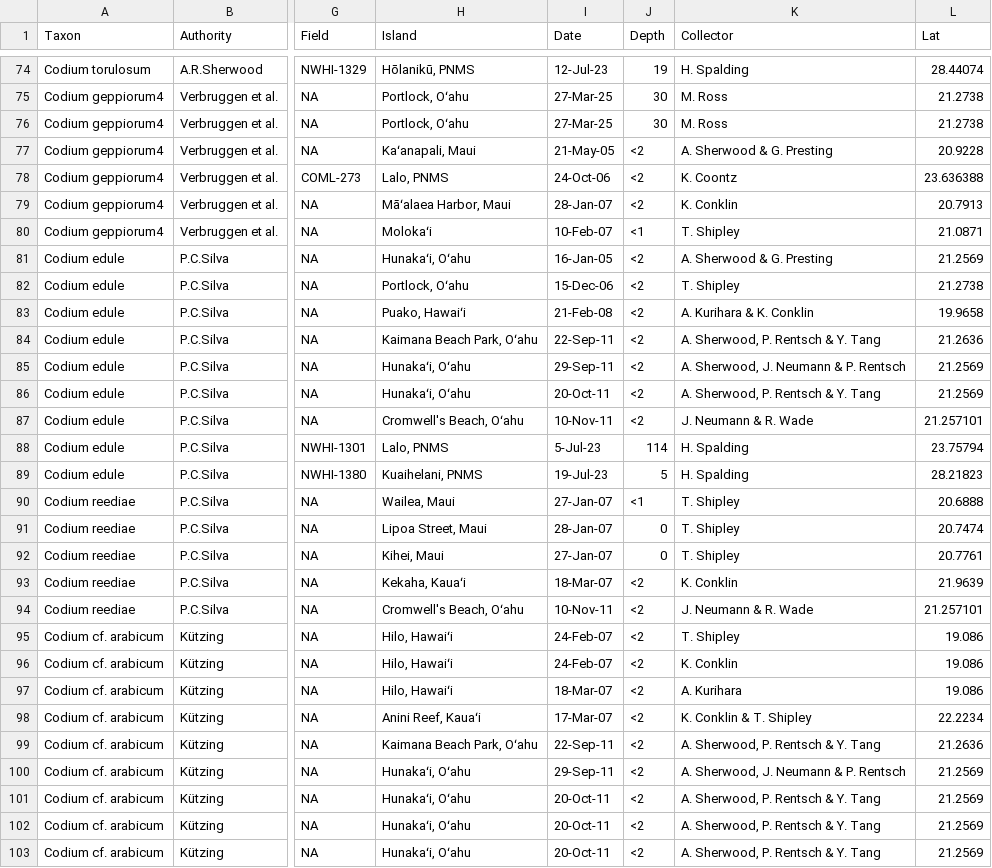
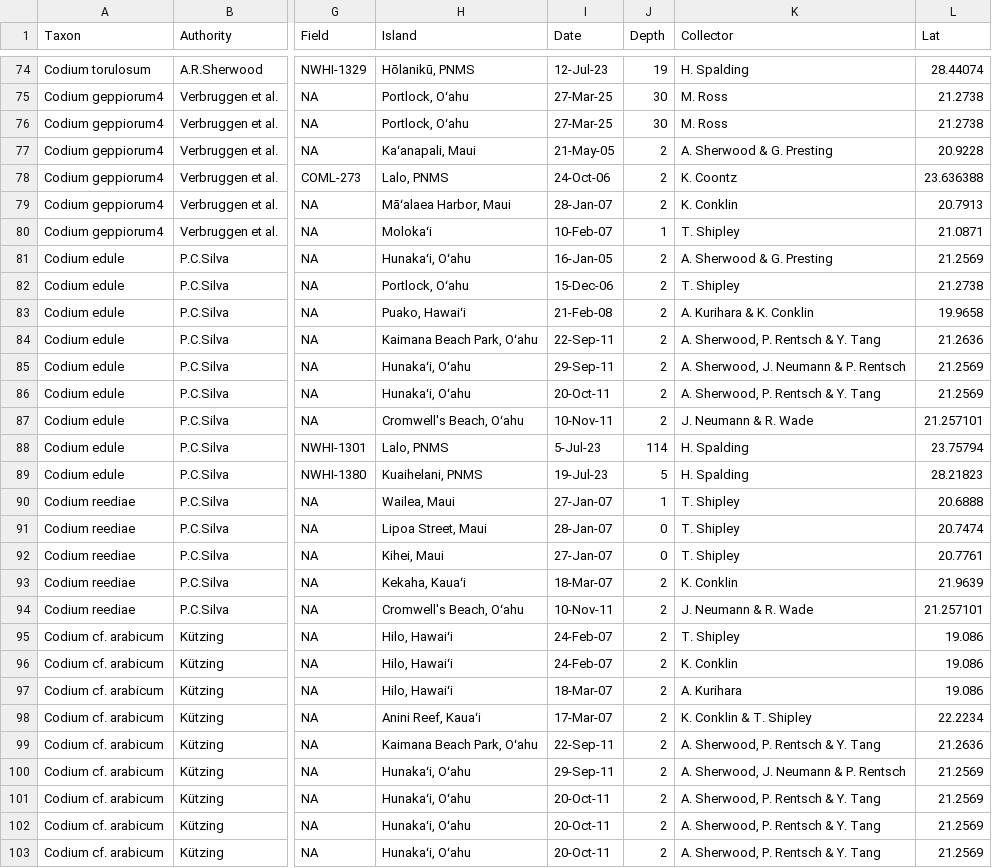
Before and after one commit to OCN-682-UH/Lim, a CSV file: GoodPlotBadPlot/Data/collection_data.csv, drawn as a sheet; only a part is shown, gaps mark what is left out; the diff covers the shown part only; the diff names each change by its address in the sheet, - before the commit and + after, or states it on an @@ line.

```diff
--- a/GoodPlotBadPlot/Data/collection_data.csv
+++ b/GoodPlotBadPlot/Data/collection_data.csv
-J77:J79 (Depth): <2
+J77:J79 (Depth): 2
-J80 (Depth): <1
+J80 (Depth): 1
-J81:J87 (Depth): <2
+J81:J87 (Depth): 2
-J90 (Depth): <1
+J90 (Depth): 1
-J93:J103 (Depth): <2
+J93:J103 (Depth): 2
```
Also changed, not shown: 8 edited cells elsewhere in this file, 2 other files.
